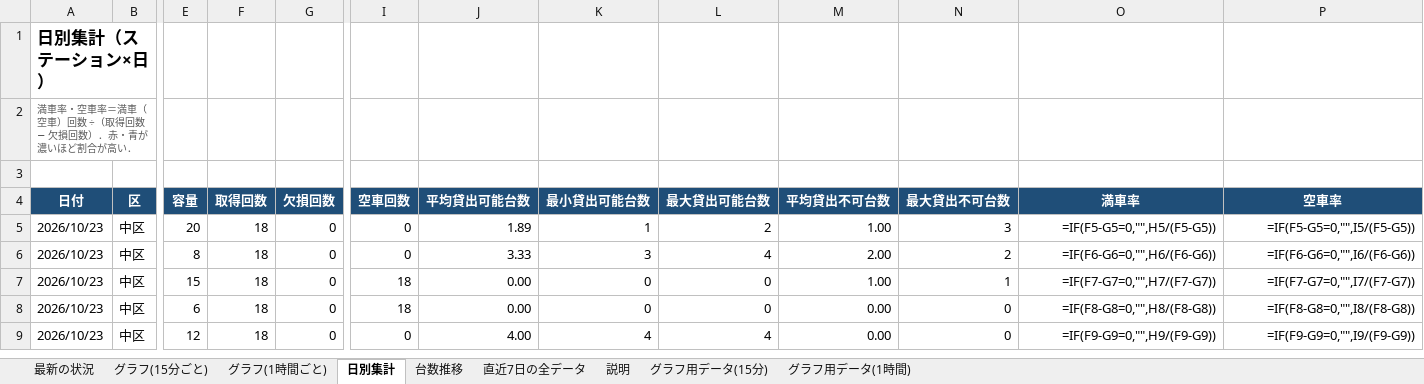
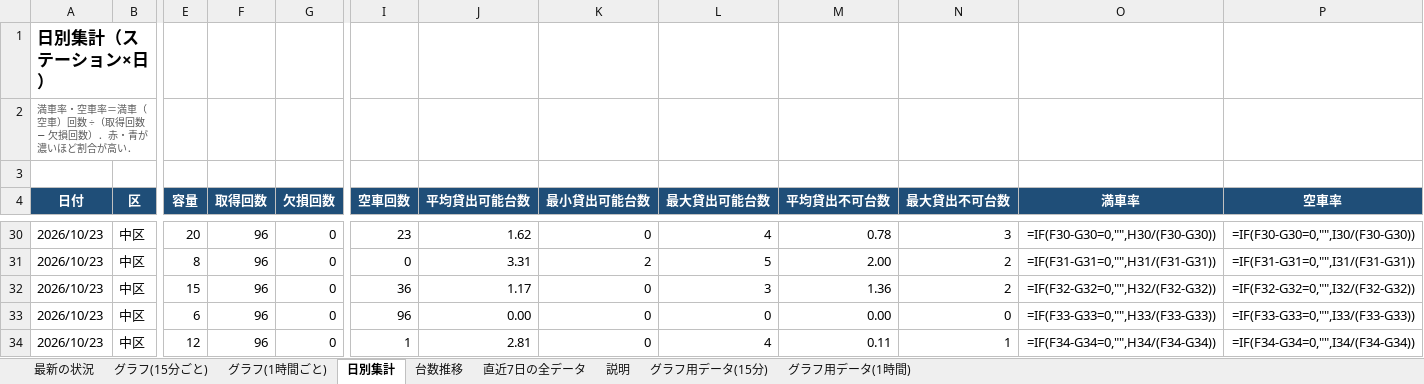
Before and after one commit to mhrytr/hellocycling-yokohama-2026, an Excel workbook: summary/summary.xlsx, sheet 日別集計, drawn as a sheet; only a part is shown, gaps mark what is left out; values as stored, in another font and other column widths than the file's, no borders; formulas without a stored value are shown as written; conditional formats not drawn; addresses are those after the commit; the diff covers the shown part only; the diff names each change by its address in the sheet, - before the commit and + after, or states it on an @@ line.

```diff
--- a/summary/summary.xlsx (sheet 日別集計)
+++ b/summary/summary.xlsx (sheet 日別集計)
-F30:F34 (取得回数): 18
+F30:F34 (取得回数): 96
-I30 (空車回数): 0
+I30 (空車回数): 23
-J30 (平均貸出可能台数): 1.89
+J30 (平均貸出可能台数): 1.62
-K30 (最小貸出可能台数): 1
+K30 (最小貸出可能台数): 0
-L30 (最大貸出可能台数): 2
+L30 (最大貸出可能台数): 4
-M30 (平均貸出不可台数): 1.00
+M30 (平均貸出不可台数): 0.78
-O30 (満車率): =IF(F5-G5=0,"",H5/(F5-G5))
+O30 (満車率): =IF(F30-G30=0,"",H30/(F30-G30))
-P30 (空車率): =IF(F5-G5=0,"",I5/(F5-G5))
+P30 (空車率): =IF(F30-G30=0,"",I30/(F30-G30))
-J31 (平均貸出可能台数): 3.33
+J31 (平均貸出可能台数): 3.31
-K31 (最小貸出可能台数): 3
+K31 (最小貸出可能台数): 2
-L31 (最大貸出可能台数): 4
+L31 (最大貸出可能台数): 5
-O31 (満車率): =IF(F6-G6=0,"",H6/(F6-G6))
+O31 (満車率): =IF(F31-G31=0,"",H31/(F31-G31))
-P31 (空車率): =IF(F6-G6=0,"",I6/(F6-G6))
+P31 (空車率): =IF(F31-G31=0,"",I31/(F31-G31))
-I32 (空車回数): 18
+I32 (空車回数): 36
-J32 (平均貸出可能台数): 0.00
+J32 (平均貸出可能台数): 1.17
-L32 (最大貸出可能台数): 0
+L32 (最大貸出可能台数): 3
-M32 (平均貸出不可台数): 1.00
+M32 (平均貸出不可台数): 1.36
-N32 (最大貸出不可台数): 1
+N32 (最大貸出不可台数): 2
-O32 (満車率): =IF(F7-G7=0,"",H7/(F7-G7))
+O32 (満車率): =IF(F32-G32=0,"",H32/(F32-G32))
-P32 (空車率): =IF(F7-G7=0,"",I7/(F7-G7))
+P32 (空車率): =IF(F32-G32=0,"",I32/(F32-G32))
-I33 (空車回数): 18
+I33 (空車回数): 96
-O33 (満車率): =IF(F8-G8=0,"",H8/(F8-G8))
+O33 (満車率): =IF(F33-G33=0,"",H33/(F33-G33))
-P33 (空車率): =IF(F8-G8=0,"",I8/(F8-G8))
+P33 (空車率): =IF(F33-G33=0,"",I33/(F33-G33))
-I34 (空車回数): 0
+I34 (空車回数): 1
-J34 (平均貸出可能台数): 4.00
+J34 (平均貸出可能台数): 2.81
-K34 (最小貸出可能台数): 4
+K34 (最小貸出可能台数): 0
-M34 (平均貸出不可台数): 0.00
+M34 (平均貸出不可台数): 0.11
-N34 (最大貸出不可台数): 0
+N34 (最大貸出不可台数): 1
-O34 (満車率): =IF(F9-G9=0,"",H9/(F9-G9))
+O34 (満車率): =IF(F34-G34=0,"",H34/(F34-G34))
-P34 (空車率): =IF(F9-G9=0,"",I9/(F9-G9))
+P34 (空車率): =IF(F34-G34=0,"",I34/(F34-G34))
```
Also changed, not shown: 25 added rows and 186 edited cells elsewhere in this sheet, sheet 直近7日の全データ, sheet グラフ用データ(15分), sheet 台数推移, sheet グラフ用データ(1時間), sheet 最新の状況, charts or pictures, 3 other files.
